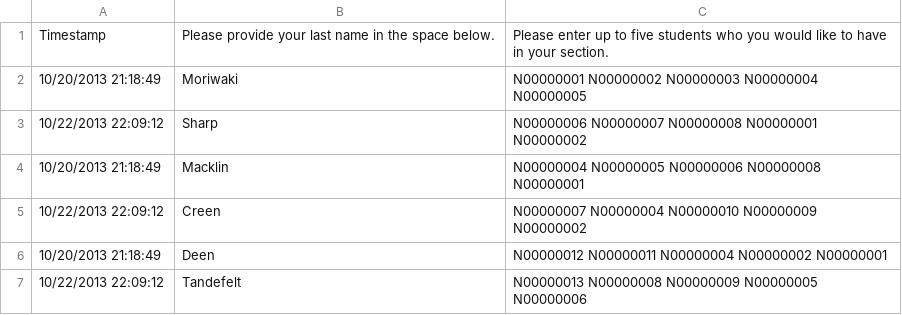
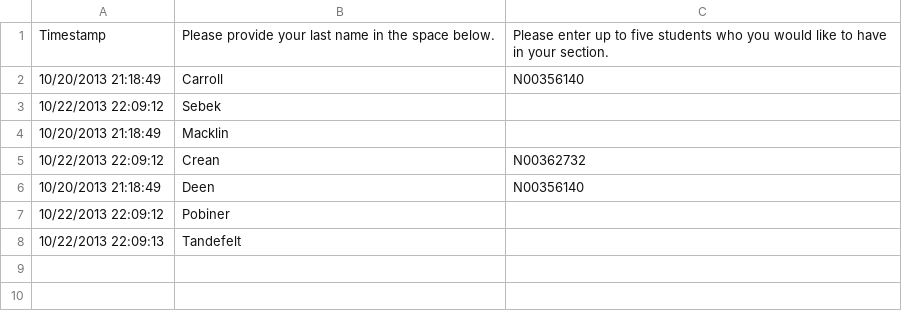
Before and after one commit to josephrmoore/WOW, a CSV file: teachers.csv, drawn as a sheet.

```diff
--- a/teachers.csv
+++ b/teachers.csv
@@ -1,7 +1,8 @@
 Timestamp,Please provide your last name in the space below.,Please enter up to five students who you would like to have in your section.
-10/20/2013 21:18:49,Moriwaki,N00000001 N00000002 N00000003 N00000004 N00000005
-10/22/2013 22:09:12,Sharp,N00000006 N00000007 N00000008 N00000001 N00000002
-10/20/2013 21:18:49,Macklin,N00000004 N00000005 N00000006 N00000008 N00000001
-10/22/2013 22:09:12,Creen,N00000007 N00000004 N00000010 N00000009 N00000002
-10/20/2013 21:18:49,Deen,N00000012 N00000011 N00000004 N00000002 N00000001
-10/22/2013 22:09:12,Tandefelt,N00000013 N00000008 N00000009 N00000005 N00000006
+10/20/2013 21:18:49,Carroll,N00356140
+10/22/2013 22:09:12,Sebek,
+10/20/2013 21:18:49,Macklin,
+10/22/2013 22:09:12,Crean,N00362732
+10/20/2013 21:18:49,Deen,N00356140
+10/22/2013 22:09:12,Pobiner,
+10/22/2013 22:09:13,Tandefelt,
```
Also changed, not shown: 8 other files.
